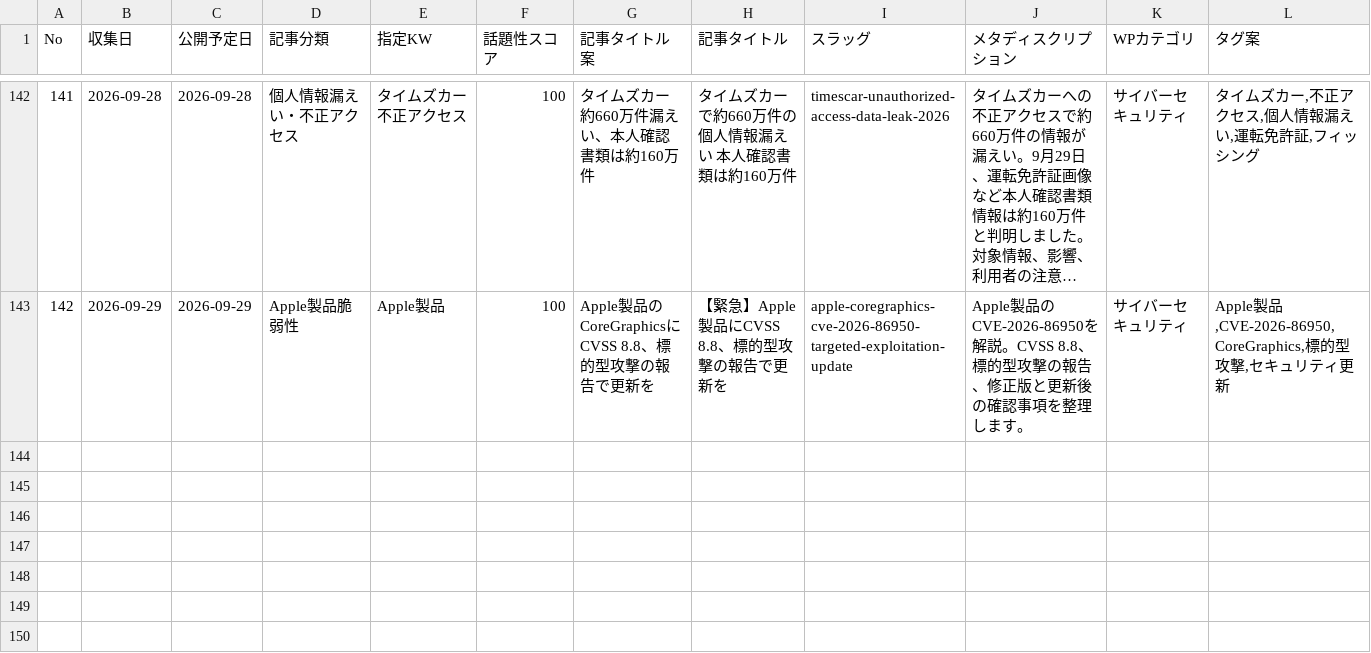
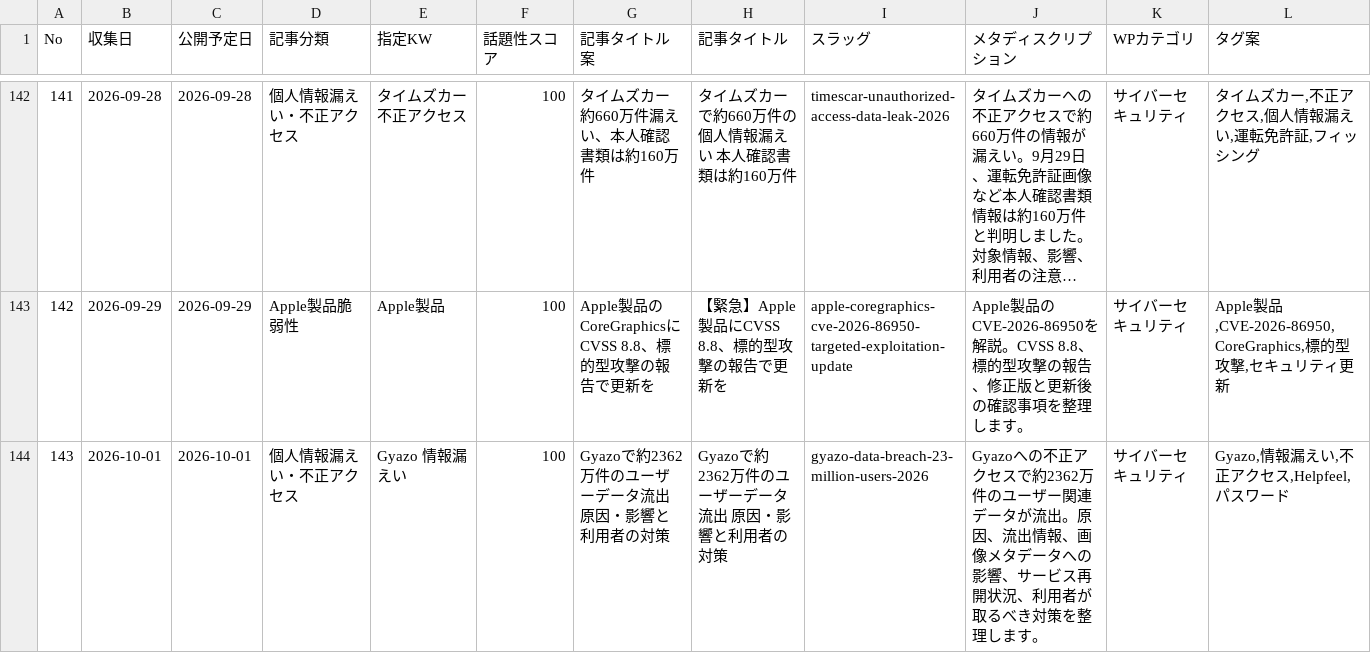
Before and after one commit to Teeeda112923/Wordpress_Post, a CSV file: projects/cybernote-security-news/data/news_ledger.csv, drawn as a sheet; only a part is shown, gaps mark what is left out; long unchanged cells end in …; rows hold the shown columns only; the diff names each change by its address in the sheet, - before the commit and + after, or states it on an @@ line.

Commit message:
Add Gyazo incident to CyberNote ledger (No.143)

```diff
--- a/projects/cybernote-security-news/data/news_ledger.csv
+++ b/projects/cybernote-security-news/data/news_ledger.csv
+row 144: 143 | 2026-10-01 | 2026-10-01 | 個人情報漏えい・不正アクセス | Gyazo 情報漏えい | 100 | Gyazoで約2362万件のユーザーデータ流出 原因・影響と利用者の対策 | Gyazoで約2362万件のユーザーデータ流出 原因・影響と利用者の対策 | gyazo-data-breach-23-million-users-2026 | Gyazoへの不正アクセスで約2362万件のユーザー関連データが流出。原因、流出情報、画像メタデータへの影響、サービス再開状況、利用者が取るべき対策を整理します。 | サイバーセキュリティ | Gyazo,情報漏えい,不正アクセス,Helpfeel,パスワード
```
